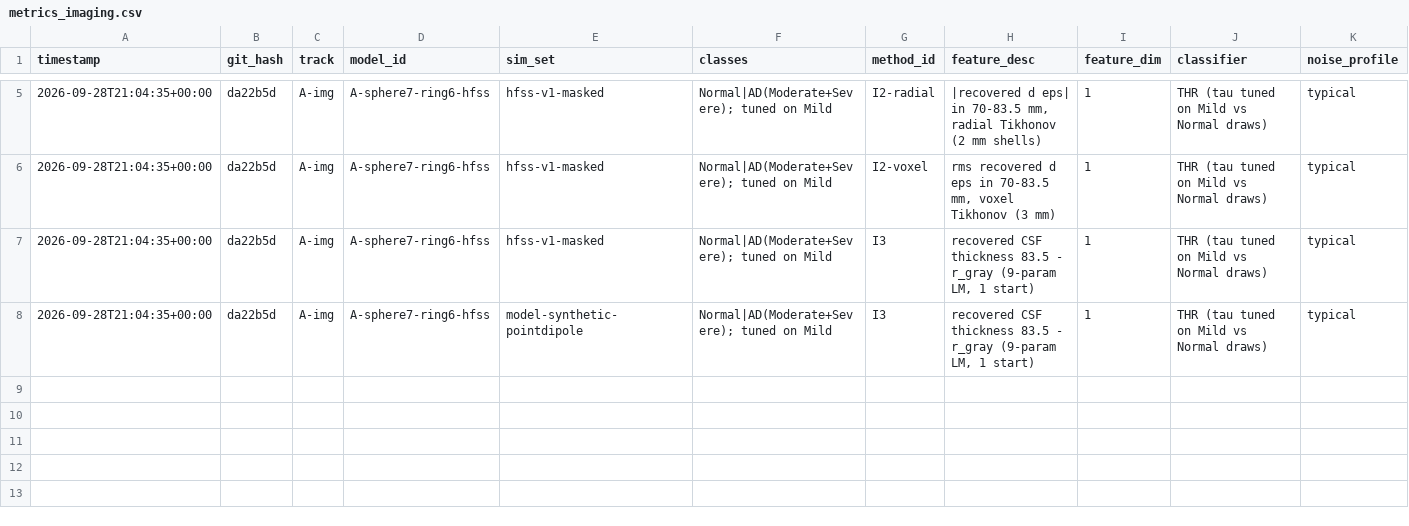
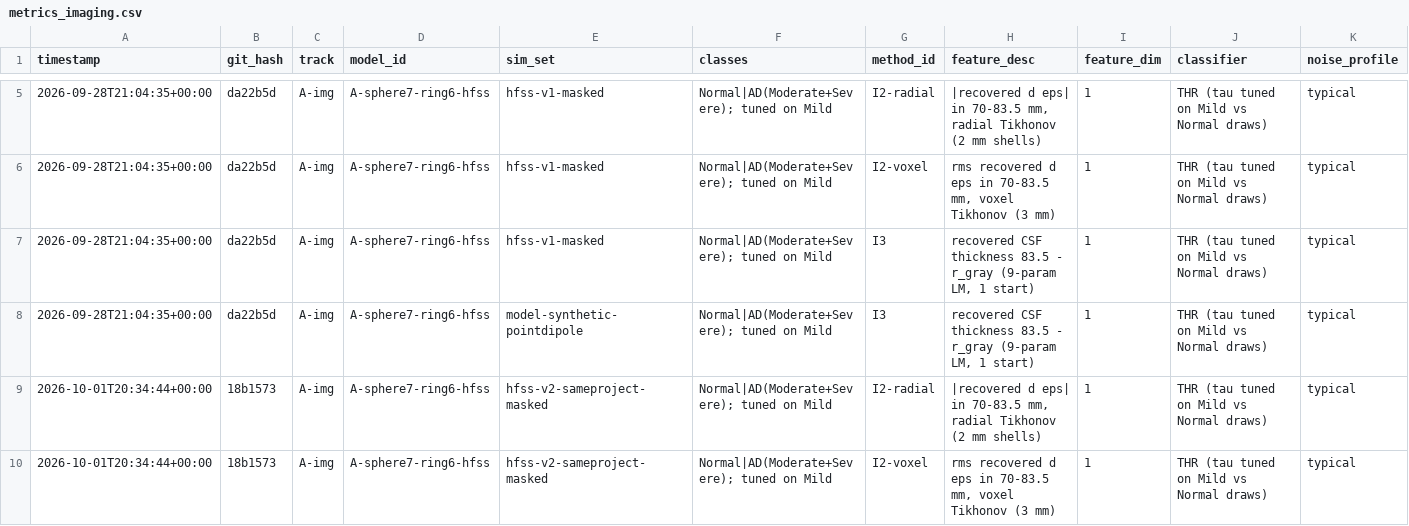
Before and after one commit to Jatin-IITB/MultiLayerImaging, a CSV file: results/imaging/metrics_imaging.csv, drawn as a sheet; only a part is shown, gaps mark what is left out; rows hold the shown columns only; the diff names each change by its address in the sheet, - before the commit and + after, or states it on an @@ line.

```diff
--- a/results/imaging/metrics_imaging.csv
+++ b/results/imaging/metrics_imaging.csv
+row 9: 2026-10-01T20:34:44+00:00 | 18b1573 | A-img | A-sphere7-ring6-hfss | hfss-v2-sameproject-masked | Normal|AD(Moderate+Severe); tuned on Mild | I2-radial | |recovered d eps| in 70-83.5 mm, radial Tikhonov (2 mm shells) | 1 | THR (tau tuned on Mild vs Normal draws) | typical
+row 10: 2026-10-01T20:34:44+00:00 | 18b1573 | A-img | A-sphere7-ring6-hfss | hfss-v2-sameproject-masked | Normal|AD(Moderate+Severe); tuned on Mild | I2-voxel | rms recovered d eps in 70-83.5 mm, voxel Tikhonov (3 mm) | 1 | THR (tau tuned on Mild vs Normal draws) | typical
```
Also changed, not shown: 8 other files.
